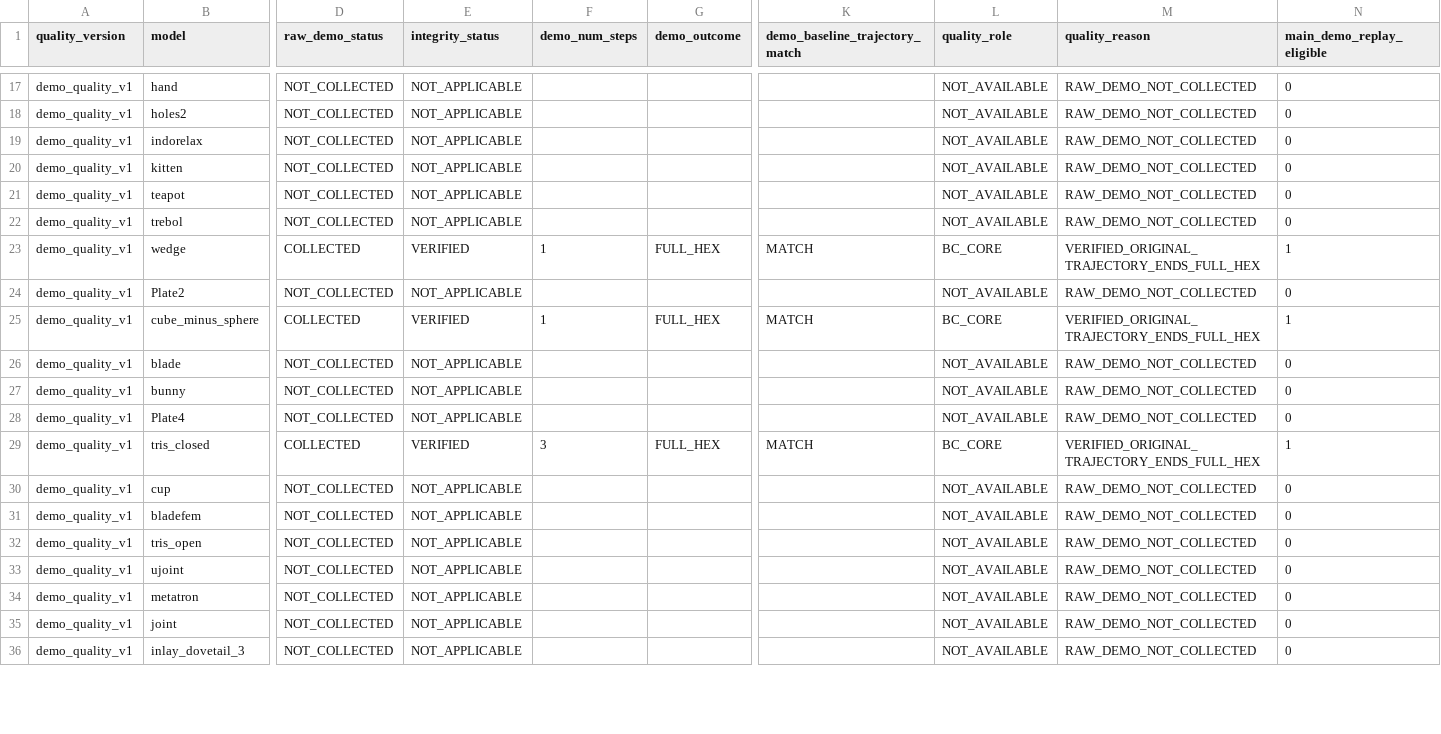
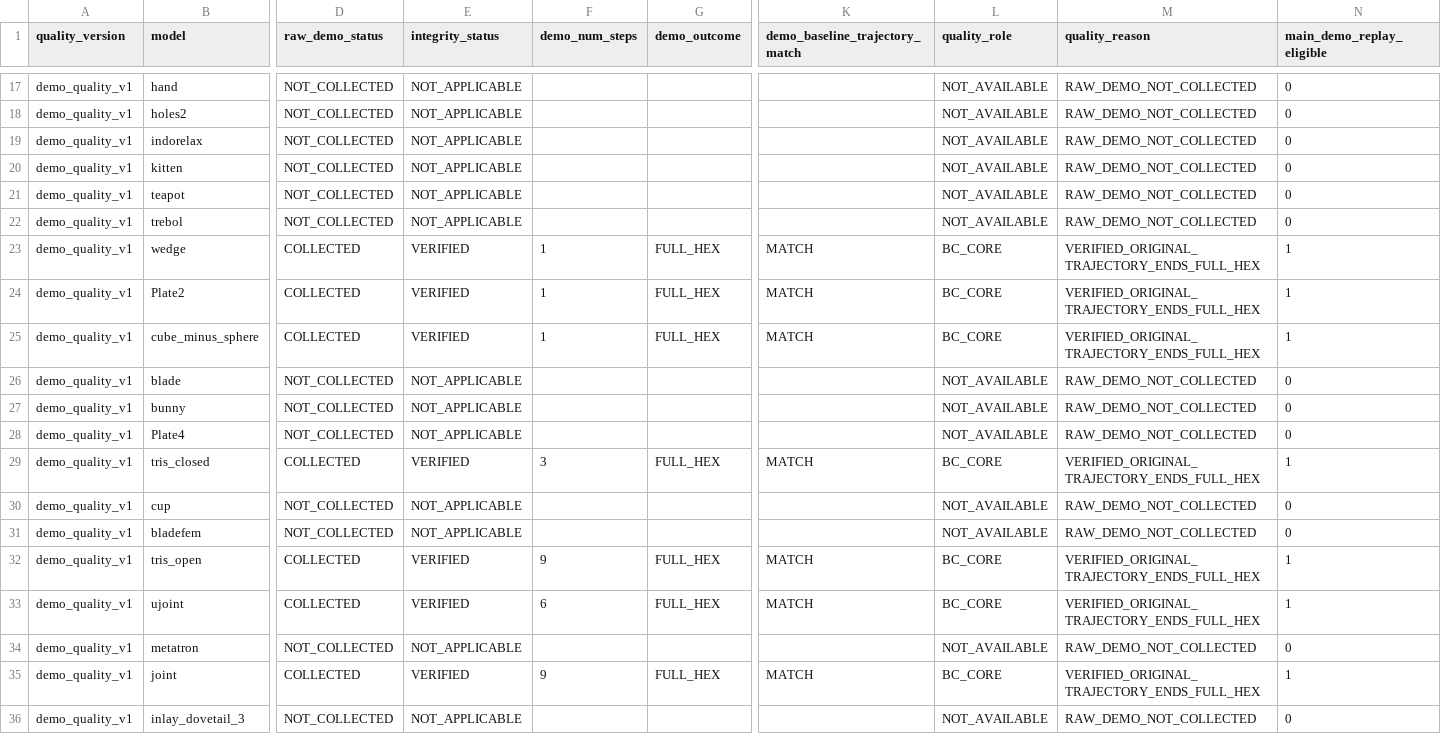
Before and after one commit to yangjingkun321-lab/loopycuts-rl, a CSV file: data/manifests/demo_quality_v1.csv, drawn as a sheet; only a part is shown, gaps mark what is left out; the diff covers the shown part only; the diff names each change by its address in the sheet, - before the commit and + after, or states it on an @@ line.

```diff
--- a/data/manifests/demo_quality_v1.csv
+++ b/data/manifests/demo_quality_v1.csv
-D24 (raw_demo_status): NOT_COLLECTED
+D24 (raw_demo_status): COLLECTED
-E24 (integrity_status): NOT_APPLICABLE
+E24 (integrity_status): VERIFIED
-F24 (demo_num_steps): (empty)
+F24 (demo_num_steps): 1
-G24 (demo_outcome): (empty)
+G24 (demo_outcome): FULL_HEX
-K24 (demo_baseline_trajectory_match): (empty)
+K24 (demo_baseline_trajectory_match): MATCH
-L24 (quality_role): NOT_AVAILABLE
+L24 (quality_role): BC_CORE
-M24 (quality_reason): RAW_DEMO_NOT_COLLECTED
+M24 (quality_reason): VERIFIED_ORIGINAL_TRAJECTORY_ENDS_FULL_HEX
-N24 (main_demo_replay_eligible): 0
+N24 (main_demo_replay_eligible): 1
-D32:D33 (raw_demo_status): NOT_COLLECTED
+D32:D33 (raw_demo_status): COLLECTED
-E32:E33 (integrity_status): NOT_APPLICABLE
+E32:E33 (integrity_status): VERIFIED
-F32 (demo_num_steps): (empty)
+F32 (demo_num_steps): 9
-G32:G33 (demo_outcome): (empty)
+G32:G33 (demo_outcome): FULL_HEX
-K32:K33 (demo_baseline_trajectory_match): (empty)
+K32:K33 (demo_baseline_trajectory_match): MATCH
-L32:L33 (quality_role): NOT_AVAILABLE
+L32:L33 (quality_role): BC_CORE
-M32:M33 (quality_reason): RAW_DEMO_NOT_COLLECTED
+M32:M33 (quality_reason): VERIFIED_ORIGINAL_TRAJECTORY_ENDS_FULL_HEX
-N32:N33 (main_demo_replay_eligible): 0
+N32:N33 (main_demo_replay_eligible): 1
-F33 (demo_num_steps): (empty)
+F33 (demo_num_steps): 6
-D35 (raw_demo_status): NOT_COLLECTED
+D35 (raw_demo_status): COLLECTED
-E35 (integrity_status): NOT_APPLICABLE
+E35 (integrity_status): VERIFIED
-F35 (demo_num_steps): (empty)
+F35 (demo_num_steps): 9
-G35 (demo_outcome): (empty)
+G35 (demo_outcome): FULL_HEX
-K35 (demo_baseline_trajectory_match): (empty)
+K35 (demo_baseline_trajectory_match): MATCH
-L35 (quality_role): NOT_AVAILABLE
+L35 (quality_role): BC_CORE
-M35 (quality_reason): RAW_DEMO_NOT_COLLECTED
+M35 (quality_reason): VERIFIED_ORIGINAL_TRAJECTORY_ENDS_FULL_HEX
-N35 (main_demo_replay_eligible): 0
+N35 (main_demo_replay_eligible): 1
```
Also changed, not shown: 23 edited cells elsewhere in this file, data/manifests/demo_quality_facts_v1.csv, 1 other file.
